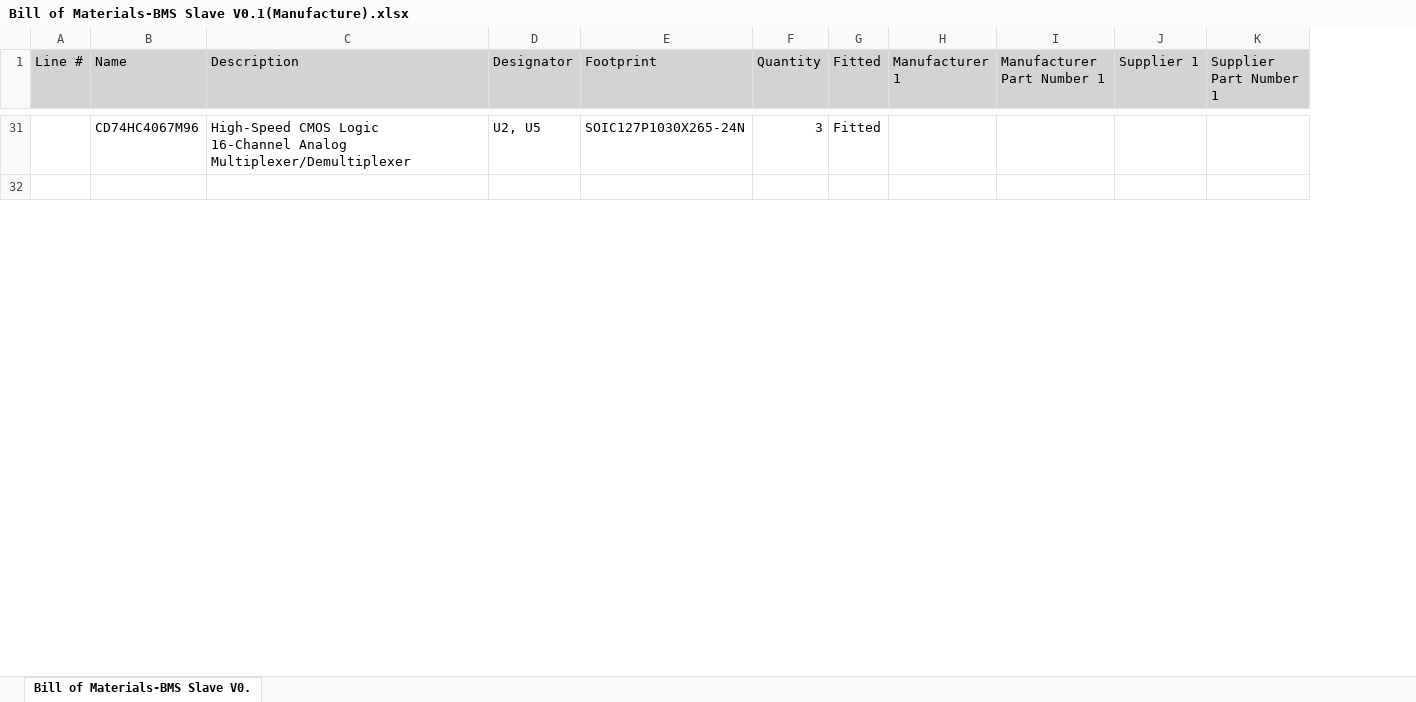
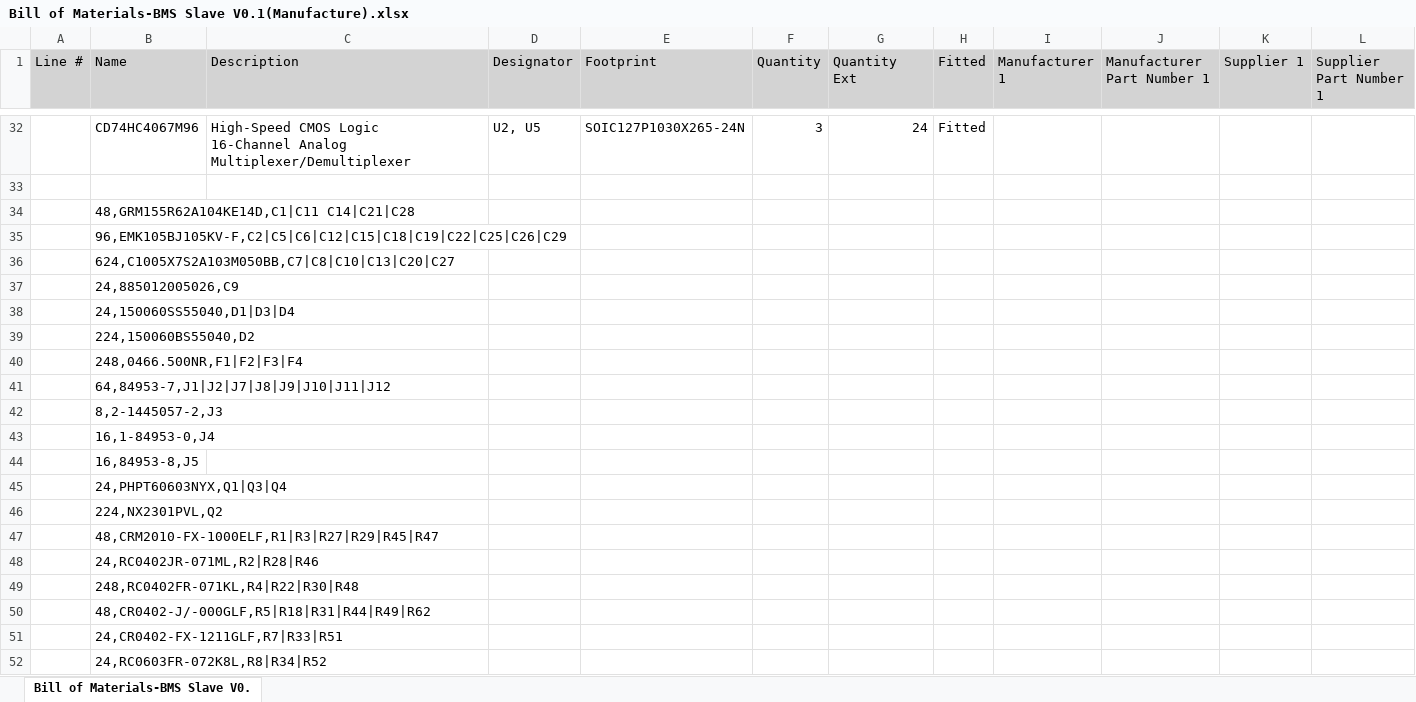
Before and after one commit to juppy10/HV_BMS, an Excel workbook: Hardware/BMS_Slave/Project Outputs for BMS Slave V0.1/BOM/BOM/Bill of Materials-BMS Slave V0.1(Manufacture).xlsx, sheet Bill of Materials-BMS Slave V0., drawn as a sheet; only a part is shown, gaps mark what is left out; values as stored, in another font and other column widths than the file's, no borders; the diff covers the shown part only; the diff names each change by its address in the sheet, - before the commit and + after, or states it on an @@ line.

```diff
--- a/Hardware/BMS_Slave/Project Outputs for BMS Slave V0.1/BOM/BOM/Bill of Materials-BMS Slave V0.1(Manufacture).xlsx (sheet Bill of Materials-BMS Slave V0.)
+++ b/Hardware/BMS_Slave/Project Outputs for BMS Slave V0.1/BOM/BOM/Bill of Materials-BMS Slave V0.1(Manufacture).xlsx (sheet Bill of Materials-BMS Slave V0.)
+column G (Quantity Ext), row 32: 24
+row 34:  | 48,GRM155R62A104KE14D,C1|C11 C14|C21|C28
+row 35:  | 96,EMK105BJ105KV-F,C2|C5|C6|C12|C15|C18|C19|C22|C25|C26|C29
+row 36:  | 624,C1005X7S2A103M050BB,C7|C8|C10|C13|C20|C27
+row 37:  | 24,885012005026,C9
+row 38:  | 24,150060SS55040,D1|D3|D4
+row 39:  | 224,150060BS55040,D2
+row 40:  | 248,0466.500NR,F1|F2|F3|F4
+row 41:  | 64,84953-7,J1|J2|J7|J8|J9|J10|J11|J12
+row 42:  | 8,2-1445057-2,J3
+row 43:  | 16,1-84953-0,J4
+row 44:  | 16,84953-8,J5
+row 45:  | 24,PHPT60603NYX,Q1|Q3|Q4
+row 46:  | 224,NX2301PVL,Q2
+row 47:  | 48,CRM2010-FX-1000ELF,R1|R3|R27|R29|R45|R47
+row 48:  | 24,RC0402JR-071ML,R2|R28|R46
+row 49:  | 248,RC0402FR-071KL,R4|R22|R30|R48
+row 50:  | 48,CR0402-J/-000GLF,R5|R18|R31|R44|R49|R62
+row 51:  | 24,CR0402-FX-1211GLF,R7|R33|R51
+row 52:  | 24,RC0603FR-072K8L,R8|R34|R52
```
Also changed, not shown: 11 added rows, 30 removed rows, 7 edited cells and cell formats elsewhere in this sheet, 14 other files.
